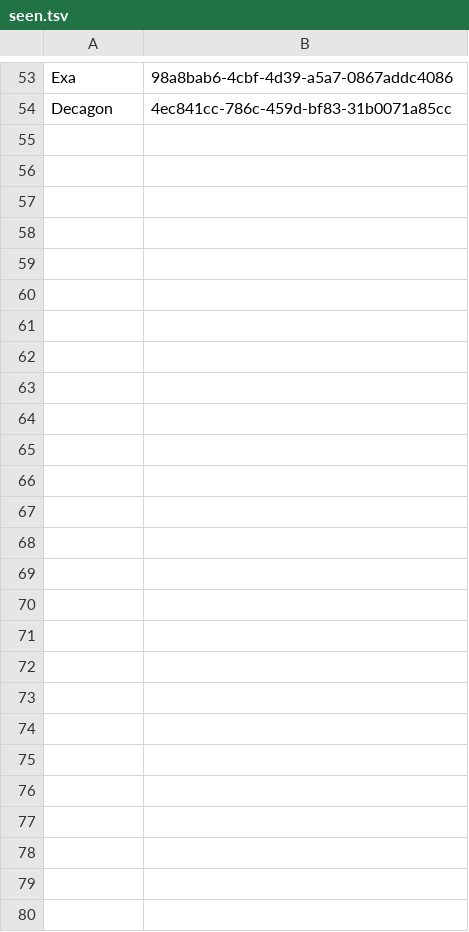
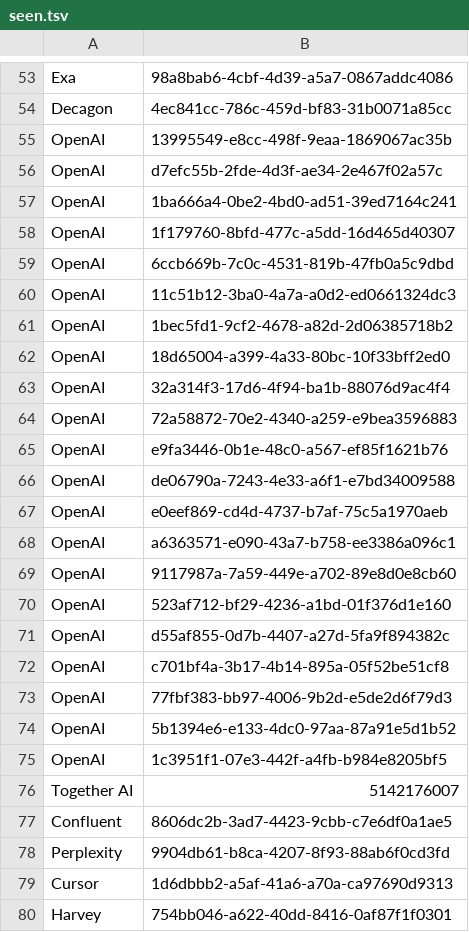
Before and after one commit to swapnilsurdi/jobscanner, a TSV file: data/seen.tsv, drawn as a sheet; only a part is shown, gaps mark what is left out.

```diff
--- a/data/seen.tsv
+++ b/data/seen.tsv
@@ -54 +54,27 @@ Exa	98a8bab6-4cbf-4d39-a5a7-0867addc4086
 Decagon	4ec841cc-786c-459d-bf83-31b0071a85cc
+OpenAI	13995549-e8cc-498f-9eaa-1869067ac35b
+OpenAI	d7efc55b-2fde-4d3f-ae34-2e467f02a57c
+OpenAI	1ba666a4-0be2-4bd0-ad51-39ed7164c241
+OpenAI	1f179760-8bfd-477c-a5dd-16d465d40307
+OpenAI	6ccb669b-7c0c-4531-819b-47fb0a5c9dbd
+OpenAI	11c51b12-3ba0-4a7a-a0d2-ed0661324dc3
+OpenAI	1bec5fd1-9cf2-4678-a82d-2d06385718b2
+OpenAI	18d65004-a399-4a33-80bc-10f33bff2ed0
+OpenAI	32a314f3-17d6-4f94-ba1b-88076d9ac4f4
+OpenAI	72a58872-70e2-4340-a259-e9bea3596883
+OpenAI	e9fa3446-0b1e-48c0-a567-ef85f1621b76
+OpenAI	de06790a-7243-4e33-a6f1-e7bd34009588
+OpenAI	e0eef869-cd4d-4737-b7af-75c5a1970aeb
+OpenAI	a6363571-e090-43a7-b758-ee3386a096c1
+OpenAI	9117987a-7a59-449e-a702-89e8d0e8cb60
+OpenAI	523af712-bf29-4236-a1bd-01f376d1e160
+OpenAI	d55af855-0d7b-4407-a27d-5fa9f894382c
+OpenAI	c701bf4a-3b17-4b14-895a-05f52be51cf8
+OpenAI	77fbf383-bb97-4006-9b2d-e5de2d6f79d3
+OpenAI	5b1394e6-e133-4dc0-97aa-87a91e5d1b52
+OpenAI	1c3951f1-07e3-442f-a4fb-b984e8205bf5
+Together AI	5142176007
+Confluent	8606dc2b-3ad7-4423-9cbb-c7e6df0a1ae5
+Perplexity	9904db61-b8ca-4207-8f93-88ab6f0cd3fd
+Cursor	1d6dbbb2-a5af-41a6-a70a-ca97690d9313
+Harvey	754bb046-a622-40dd-8416-0af87f1f0301
```
Also changed, not shown: 3 other files.
